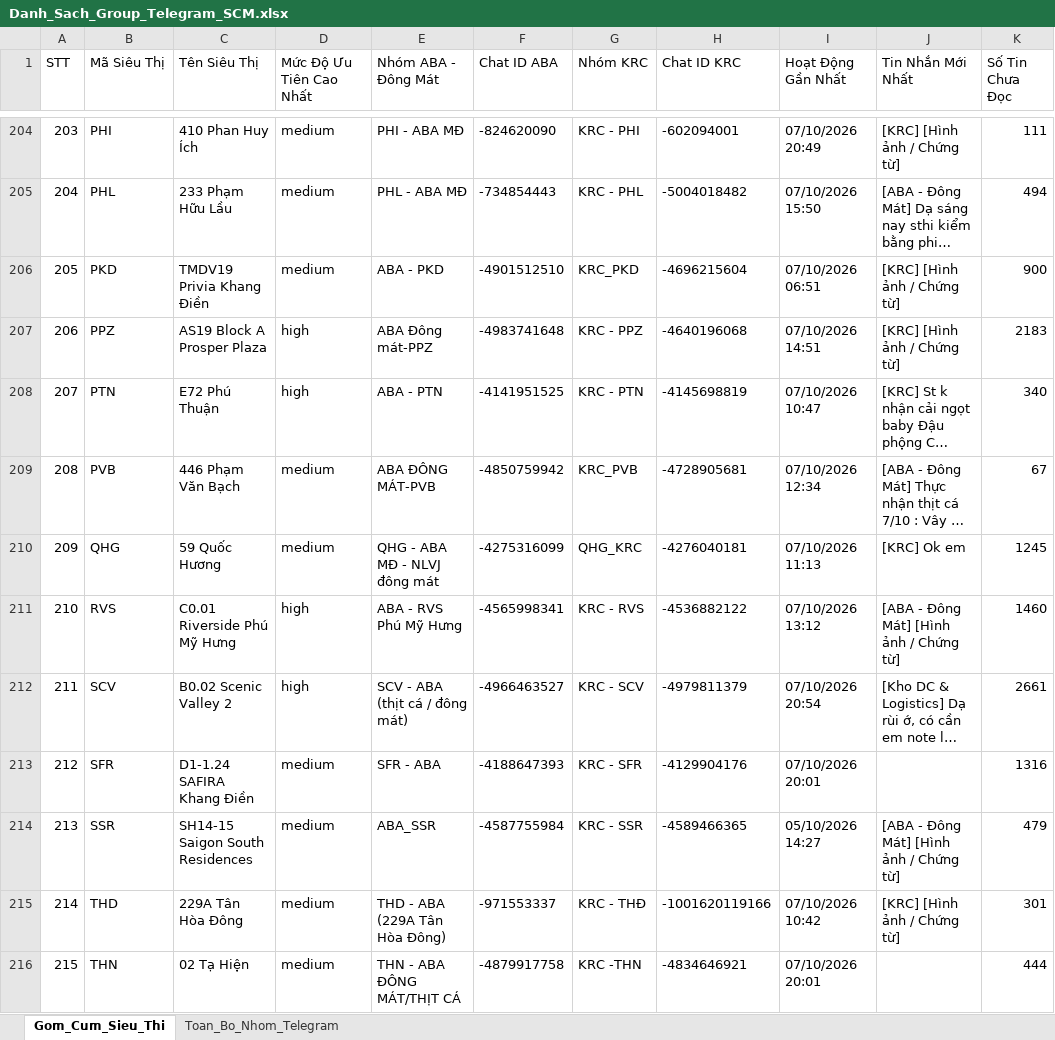
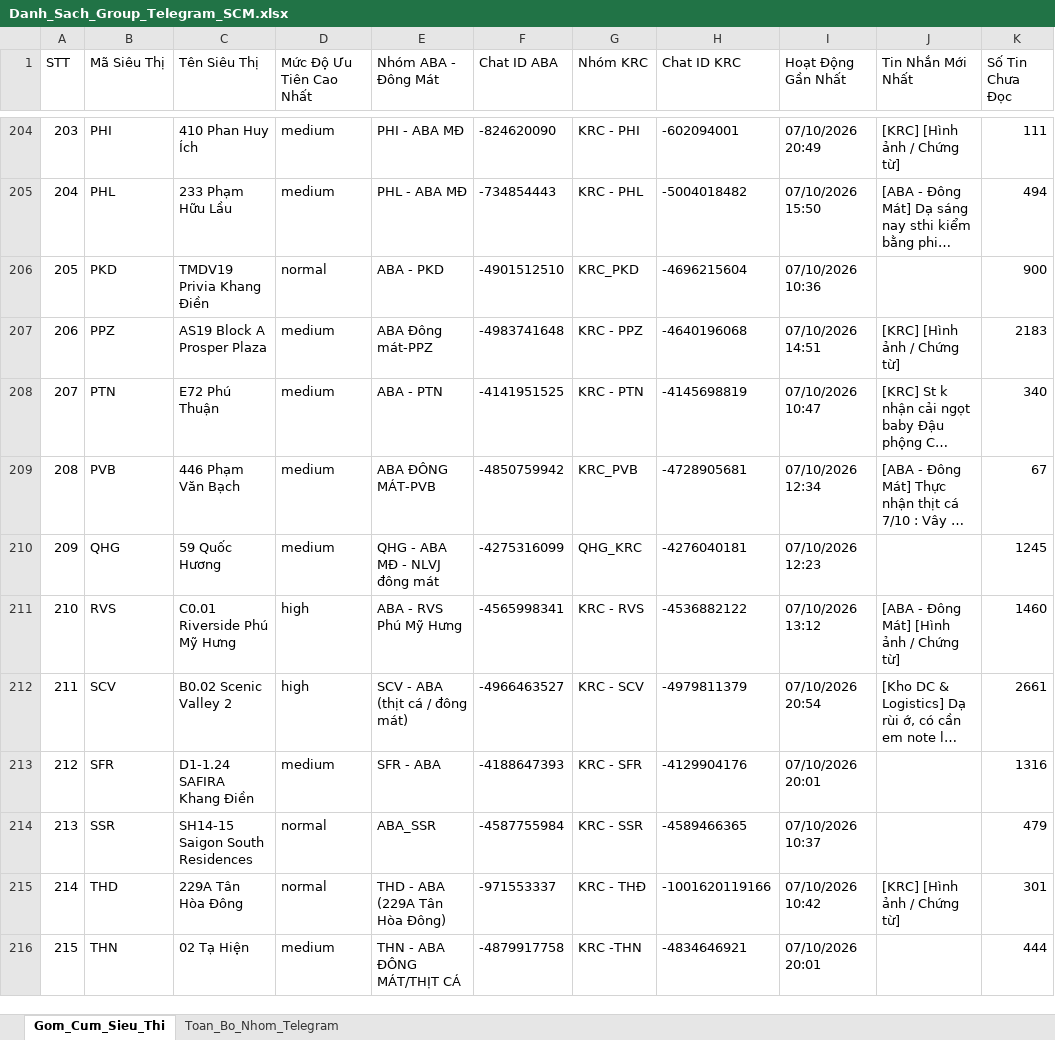
Before and after one commit to aresphamha/Doi_Soat_Dong_Mat, an Excel workbook: Danh_Sach_Group_Telegram_SCM.xlsx, sheet Gom_Cum_Sieu_Thi, drawn as a sheet; only a part is shown, gaps mark what is left out; long unchanged cells end in …; values as stored, in another font and other column widths than the file's, no borders; the diff covers the shown part only; the diff names each change by its address in the sheet, - before the commit and + after, or states it on an @@ line.

```diff
--- a/Danh_Sach_Group_Telegram_SCM.xlsx (sheet Gom_Cum_Sieu_Thi)
+++ b/Danh_Sach_Group_Telegram_SCM.xlsx (sheet Gom_Cum_Sieu_Thi)
-D206 (Mức Độ Ưu Tiên Cao Nhất): medium
+D206 (Mức Độ Ưu Tiên Cao Nhất): normal
-I206 (Hoạt Động Gần Nhất): 07/10/2026 06:51
+I206 (Hoạt Động Gần Nhất): 07/10/2026 10:36
-J206 (Tin Nhắn Mới Nhất): [KRC] [Hình ảnh / Chứng từ]
+J206 (Tin Nhắn Mới Nhất): (empty)
-D207:D208 (Mức Độ Ưu Tiên Cao Nhất): high
+D207:D208 (Mức Độ Ưu Tiên Cao Nhất): medium
-I210 (Hoạt Động Gần Nhất): 07/10/2026 11:13
+I210 (Hoạt Động Gần Nhất): 07/10/2026 12:23
-J210 (Tin Nhắn Mới Nhất): [KRC] Ok em
+J210 (Tin Nhắn Mới Nhất): (empty)
-D214:D215 (Mức Độ Ưu Tiên Cao Nhất): medium
+D214:D215 (Mức Độ Ưu Tiên Cao Nhất): normal
-I214 (Hoạt Động Gần Nhất): 05/10/2026 14:27
+I214 (Hoạt Động Gần Nhất): 07/10/2026 10:37
-J214 (Tin Nhắn Mới Nhất): [ABA - Đông Mát] [Hình ảnh / Chứng từ]
+J214 (Tin Nhắn Mới Nhất): (empty)
```
Also changed, not shown: 157 edited cells elsewhere in this sheet, sheet Toan_Bo_Nhom_Telegram, 11 other files.
